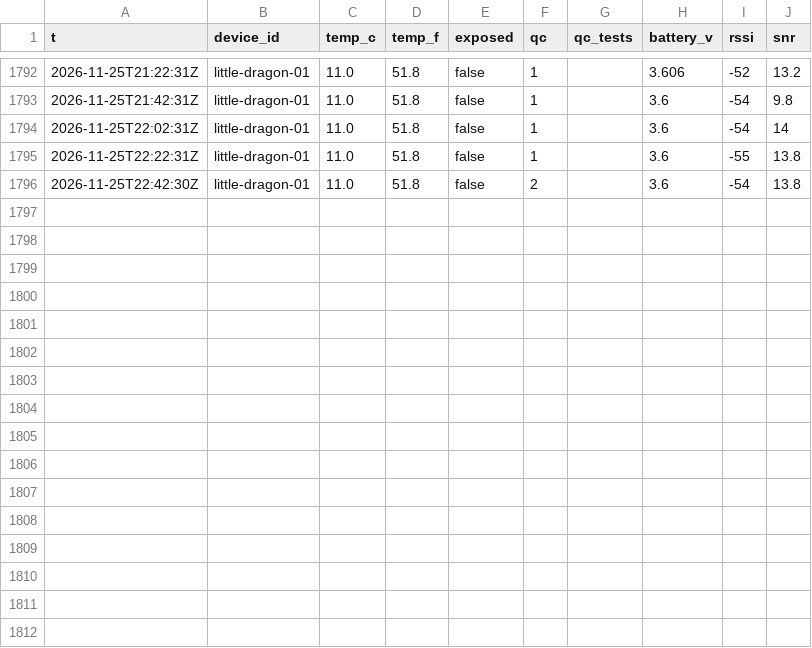
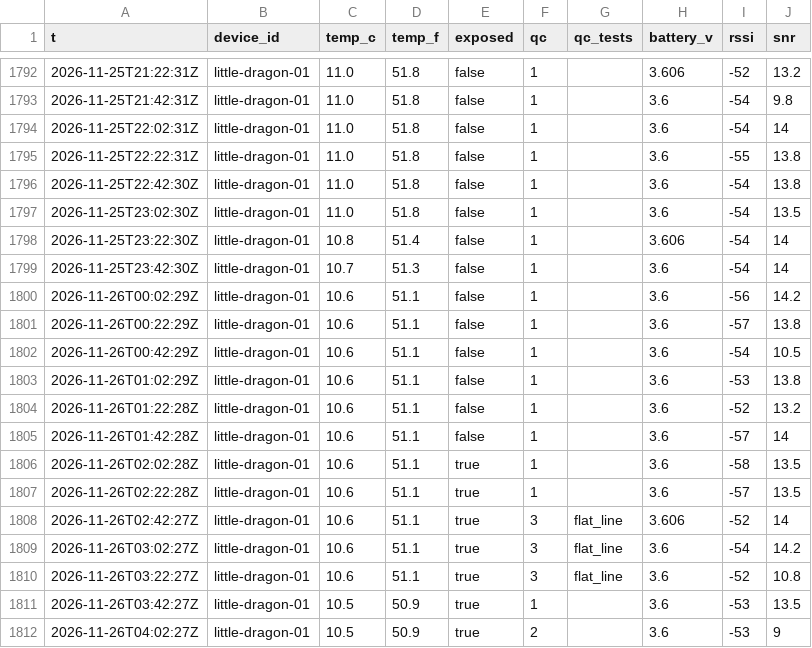
Before and after one commit to RobertsLab/acantha, a CSV file: readings/2026-11.csv, drawn as a sheet; only a part is shown, gaps mark what is left out.

```diff
--- a/readings/2026-11.csv
+++ b/readings/2026-11.csv
@@ -1795,2 +1795,18 @@ t,device_id,temp_c,temp_f,exposed,qc,qc_tests,battery_v,rssi,snr
 2026-11-25T22:22:31Z,little-dragon-01,11.0,51.8,false,1,,3.6,-55,13.8
-2026-11-25T22:42:30Z,little-dragon-01,11.0,51.8,false,2,,3.6,-54,13.8
+2026-11-25T22:42:30Z,little-dragon-01,11.0,51.8,false,1,,3.6,-54,13.8
+2026-11-25T23:02:30Z,little-dragon-01,11.0,51.8,false,1,,3.6,-54,13.5
+2026-11-25T23:22:30Z,little-dragon-01,10.8,51.4,false,1,,3.606,-54,14
+2026-11-25T23:42:30Z,little-dragon-01,10.7,51.3,false,1,,3.6,-54,14
+2026-11-26T00:02:29Z,little-dragon-01,10.6,51.1,false,1,,3.6,-56,14.2
+2026-11-26T00:22:29Z,little-dragon-01,10.6,51.1,false,1,,3.6,-57,13.8
+2026-11-26T00:42:29Z,little-dragon-01,10.6,51.1,false,1,,3.6,-54,10.5
+2026-11-26T01:02:29Z,little-dragon-01,10.6,51.1,false,1,,3.6,-53,13.8
+2026-11-26T01:22:28Z,little-dragon-01,10.6,51.1,false,1,,3.6,-52,13.2
+2026-11-26T01:42:28Z,little-dragon-01,10.6,51.1,false,1,,3.6,-57,14
+2026-11-26T02:02:28Z,little-dragon-01,10.6,51.1,true,1,,3.6,-58,13.5
+2026-11-26T02:22:28Z,little-dragon-01,10.6,51.1,true,1,,3.6,-57,13.5
+2026-11-26T02:42:27Z,little-dragon-01,10.6,51.1,true,3,flat_line,3.606,-52,14
+2026-11-26T03:02:27Z,little-dragon-01,10.6,51.1,true,3,flat_line,3.6,-54,14.2
+2026-11-26T03:22:27Z,little-dragon-01,10.6,51.1,true,3,flat_line,3.6,-52,10.8
+2026-11-26T03:42:27Z,little-dragon-01,10.5,50.9,true,1,,3.6,-53,13.5
+2026-11-26T04:02:27Z,little-dragon-01,10.5,50.9,true,2,,3.6,-53,9
```
